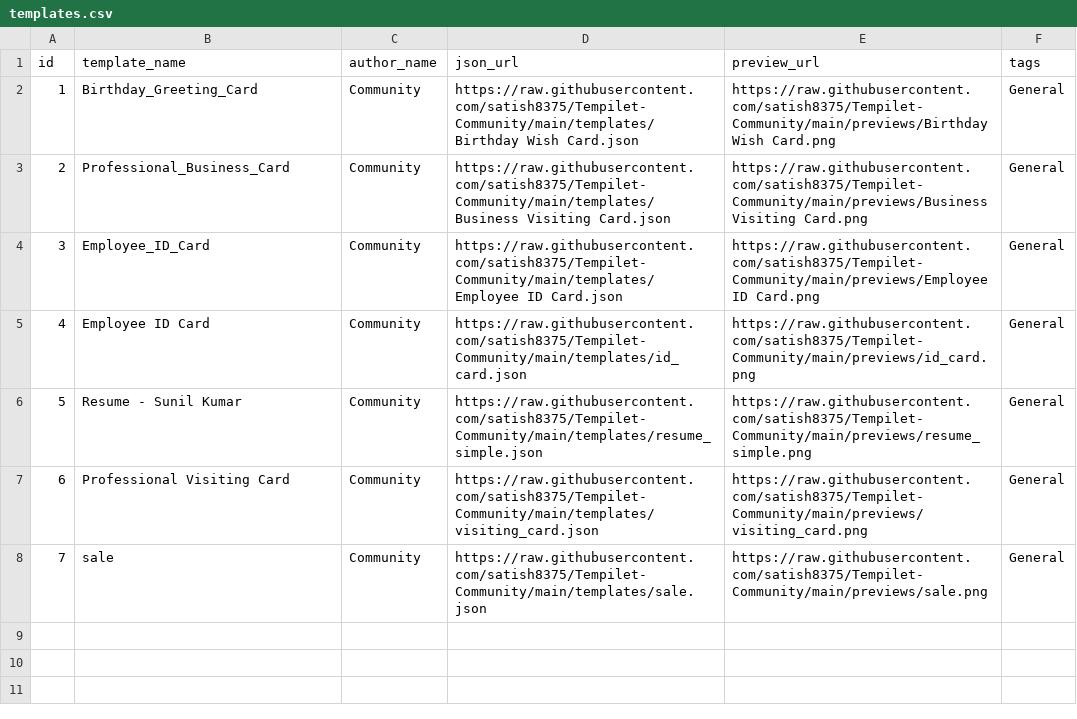
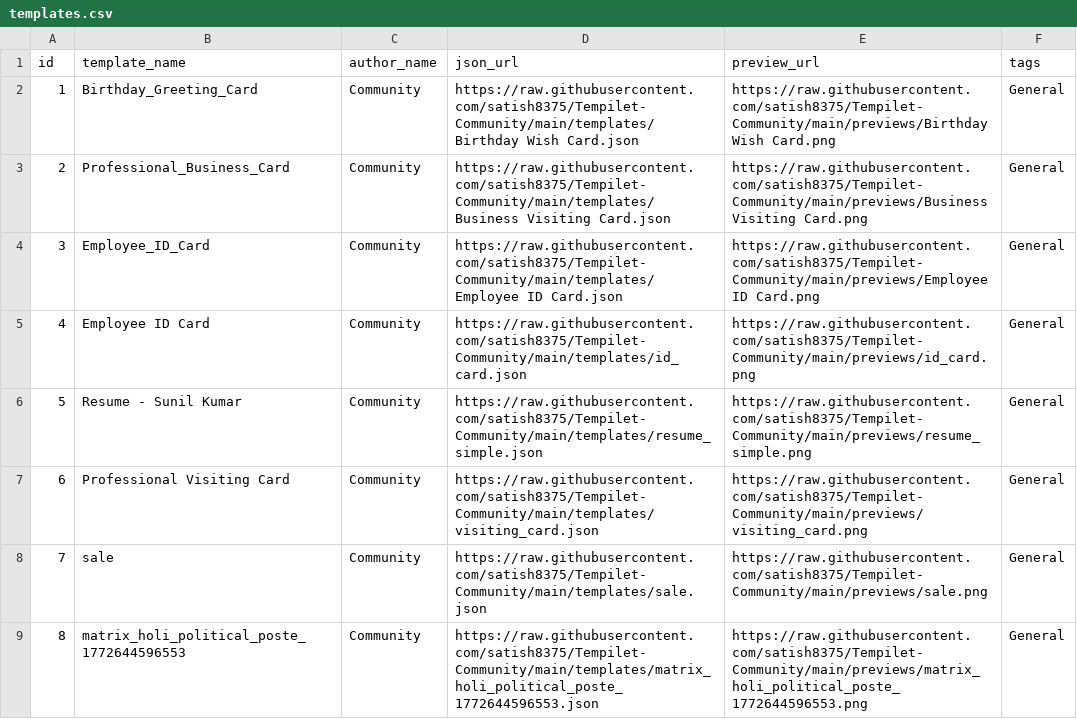
Before and after one commit to satish8375/Tempilet-Community, a CSV file: templates.csv, drawn as a sheet.

Commit message:
Update templates.csv

```diff
--- a/templates.csv
+++ b/templates.csv
@@ -8 +8,2 @@ id,template_name,author_name,json_url,preview_url,tags
 7,sale,Community,https://raw.githubusercontent.com/satish8375/Tempilet-Community/main/templates/sale.json,https://raw.githubusercontent.com/satish8375/Tempilet-Community/main/previews/sale.png,General
+8,matrix_holi_political_poste_1772644596553,Community,https://raw.githubusercontent.com/satish8375/Tempilet-Community/main/templates/matrix_holi_political_poste_1772644596553.json,https://raw.githubusercontent.com/satish8375/Tempilet-Community/main/previews/matrix_holi_political_poste_1772644596553.png,General
```
